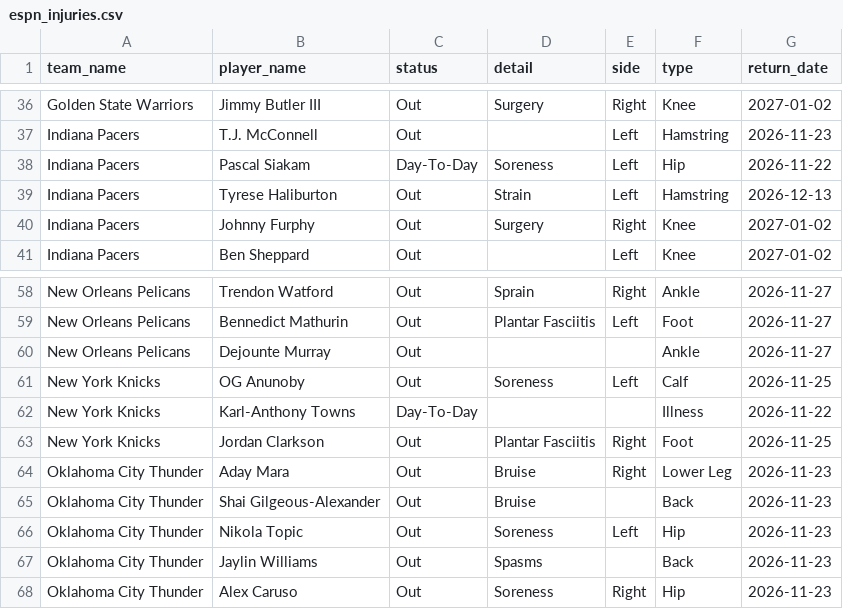
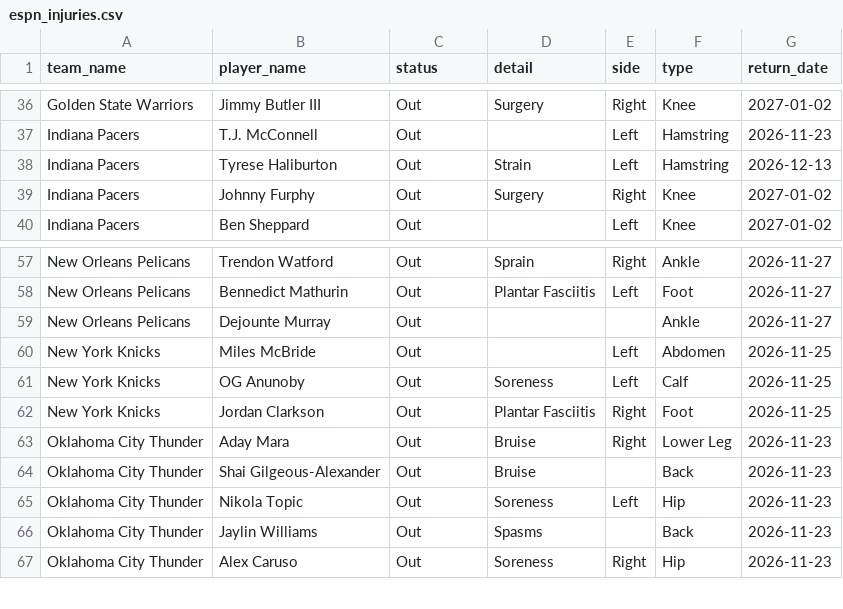
Before and after one commit to Thakky001/NBA, a CSV file: data/raw/espn_injuries.csv, drawn as a sheet; only a part is shown, gaps mark what is left out; removed rows and columns are numbered as before the commit, all else as after; the diff names each change by its address in the sheet, - before the commit and + after, or states it on an @@ line.

```diff
--- a/data/raw/espn_injuries.csv
+++ b/data/raw/espn_injuries.csv
-row 38: Indiana Pacers | Pascal Siakam | Day-To-Day | Soreness | Left | Hip | 2026-11-22
+row 60: New York Knicks | Miles McBride | Out |  | Left | Abdomen | 2026-11-25
-row 62: New York Knicks | Karl-Anthony Towns | Day-To-Day |  |  | Illness | 2026-11-22
```
Also changed, not shown: data/raw/predictions_ledger.csv, 2 other files.
